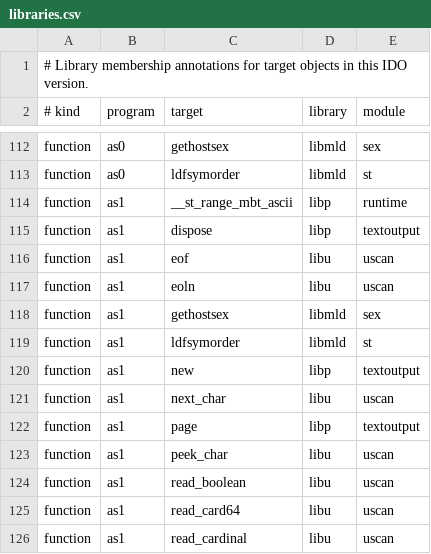
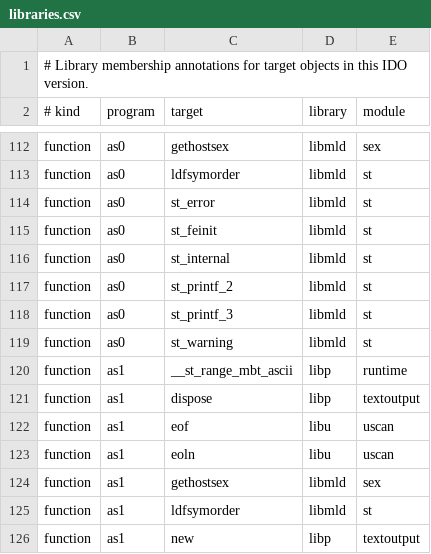
Before and after one commit to Unnunu/ido-matching-decomp, a CSV file: symbols/7.1/libraries.csv, drawn as a sheet; only a part is shown, gaps mark what is left out; the shorter side is filled out with more unchanged rows; the diff names each change by its address in the sheet, - before the commit and + after, or states it on an @@ line.

```diff
--- a/symbols/7.1/libraries.csv
+++ b/symbols/7.1/libraries.csv
+row 114: function | as0 | st_error | libmld | st
+row 115: function | as0 | st_feinit | libmld | st
+row 116: function | as0 | st_internal | libmld | st
+row 117: function | as0 | st_printf_2 | libmld | st
+row 118: function | as0 | st_printf_3 | libmld | st
+row 119: function | as0 | st_warning | libmld | st
```
Also changed, not shown: symbols/5.3/libraries.csv, 10 other files.
